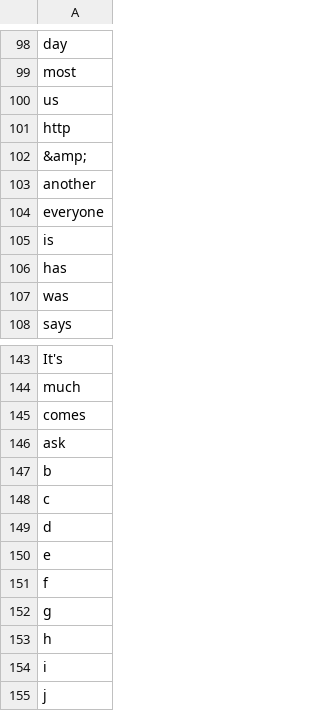
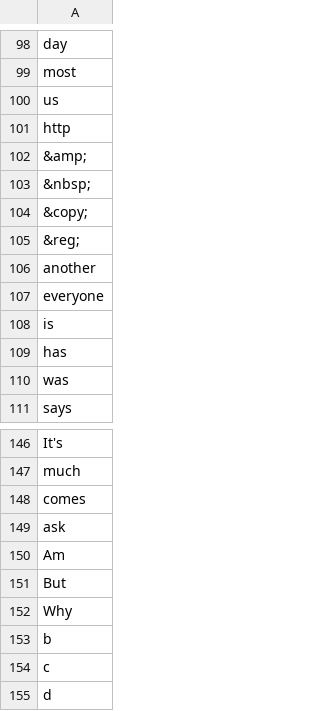
Before and after one commit to amandakievet/swell, a CSV file: app/assets/exclusions.csv, drawn as a sheet; only a part is shown, gaps mark what is left out; the shorter side is filled out with more unchanged rows; the diff names each change by its address in the sheet, - before the commit and + after, or states it on an @@ line.

Commit message:
further refines and adds to list of excluded words and symbols

```diff
--- a/app/assets/exclusions.csv
+++ b/app/assets/exclusions.csv
+row 103: &nbsp;
+row 104: &copy;
+row 105: &reg;
+row 150: Am
+row 151: But
+row 152: Why
```
Also changed, not shown: 1 other file.
